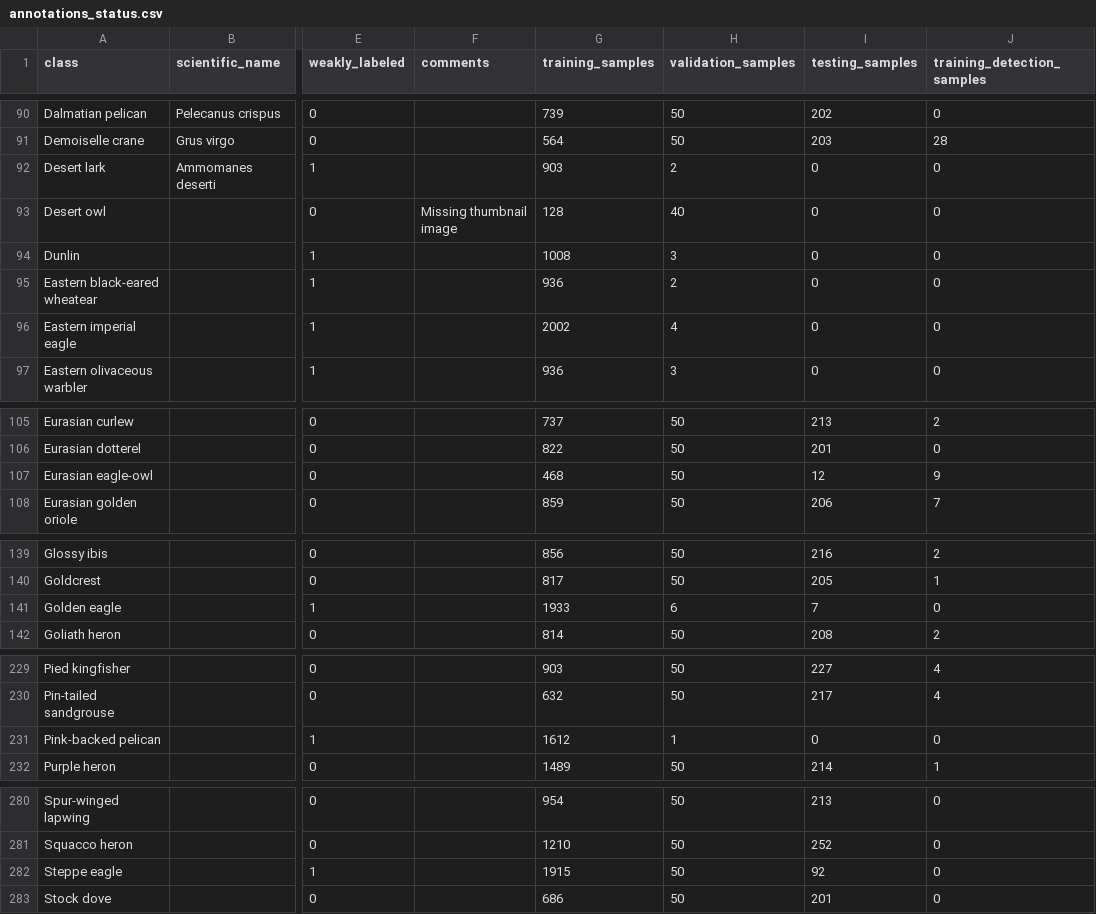
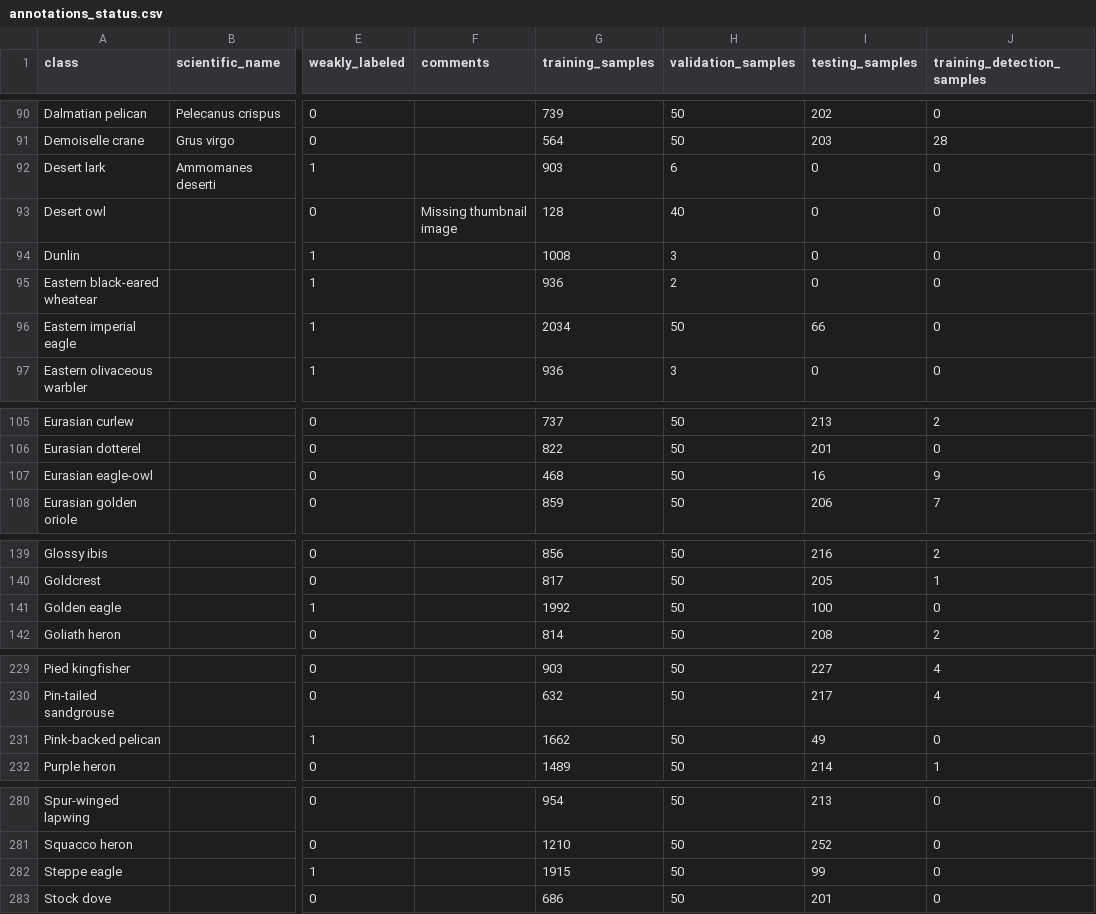
Before and after one commit to birder-project/birder, a CSV file: annotations_status.csv, drawn as a sheet; only a part is shown, gaps mark what is left out; the diff names each change by its address in the sheet, - before the commit and + after, or states it on an @@ line.

```diff
--- a/annotations_status.csv
+++ b/annotations_status.csv
-H92 (validation_samples): 2
+H92 (validation_samples): 6
-G96 (training_samples): 2002
+G96 (training_samples): 2034
-H96 (validation_samples): 4
+H96 (validation_samples): 50
-I96 (testing_samples): 0
+I96 (testing_samples): 66
-I107 (testing_samples): 12
+I107 (testing_samples): 16
-G141 (training_samples): 1933
+G141 (training_samples): 1992
-H141 (validation_samples): 6
+H141 (validation_samples): 50
-I141 (testing_samples): 7
+I141 (testing_samples): 100
-G231 (training_samples): 1612
+G231 (training_samples): 1662
-H231 (validation_samples): 1
+H231 (validation_samples): 50
-I231 (testing_samples): 0
+I231 (testing_samples): 49
-I282 (testing_samples): 92
+I282 (testing_samples): 99
```
Also changed, not shown: 5 other files.
